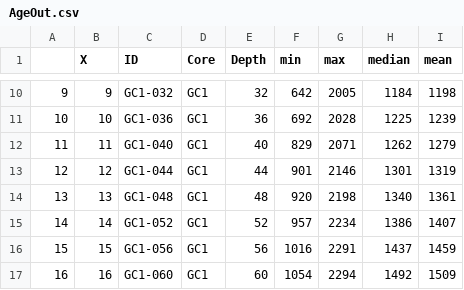
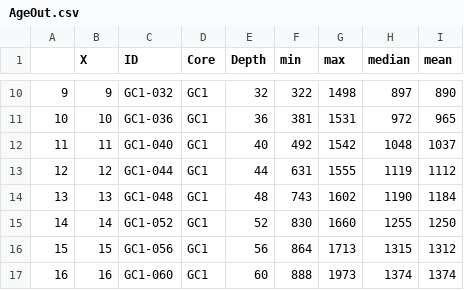
Before and after one commit to leholman/SC.Iceland, a CSV file: metadata/AgeOut.csv, drawn as a sheet; only a part is shown, gaps mark what is left out; the diff covers the shown part only.

```diff
--- a/metadata/AgeOut.csv
+++ b/metadata/AgeOut.csv
@@ -10,8 +10,8 @@
-"9",9,"GC1-032","GC1",32,"642","2005","1184","1198"
-"10",10,"GC1-036","GC1",36,"692","2028","1225","1239"
-"11",11,"GC1-040","GC1",40,"829","2071","1262","1279"
-"12",12,"GC1-044","GC1",44,"901","2146","1301","1319"
-"13",13,"GC1-048","GC1",48,"920","2198","1340","1361"
-"14",14,"GC1-052","GC1",52,"957","2234","1386","1407"
-"15",15,"GC1-056","GC1",56,"1016","2291","1437","1459"
-"16",16,"GC1-060","GC1",60,"1054","2294","1492","1509"
+"9",9,"GC1-032","GC1",32,"322","1498","897","890"
+"10",10,"GC1-036","GC1",36,"381","1531","972","965"
+"11",11,"GC1-040","GC1",40,"492","1542","1048","1037"
+"12",12,"GC1-044","GC1",44,"631","1555","1119","1112"
+"13",13,"GC1-048","GC1",48,"743","1602","1190","1184"
+"14",14,"GC1-052","GC1",52,"830","1660","1255","1250"
+"15",15,"GC1-056","GC1",56,"864","1713","1315","1312"
+"16",16,"GC1-060","GC1",60,"888","1973","1374","1374"
```
Also changed, not shown: 152 edited cells elsewhere in this file, metadata/climate.csv, 15 other files.
